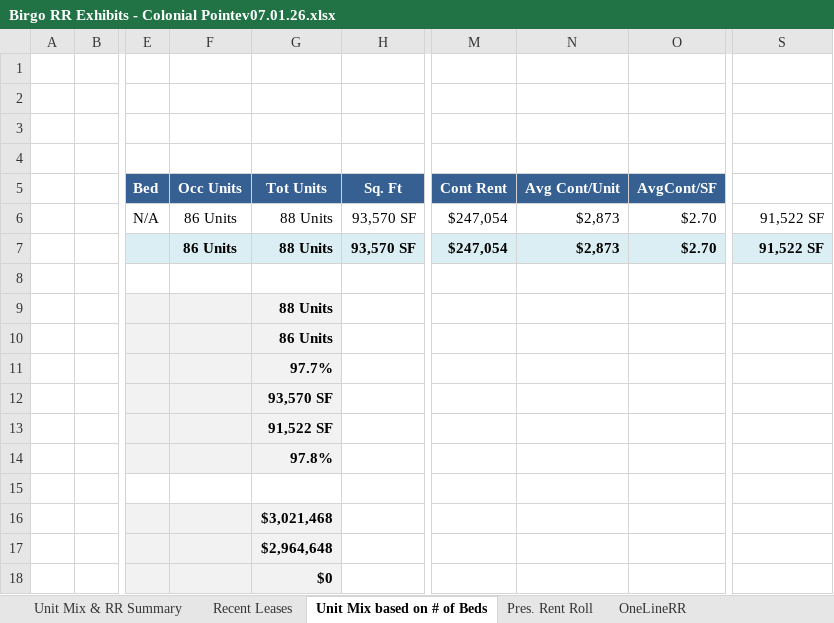
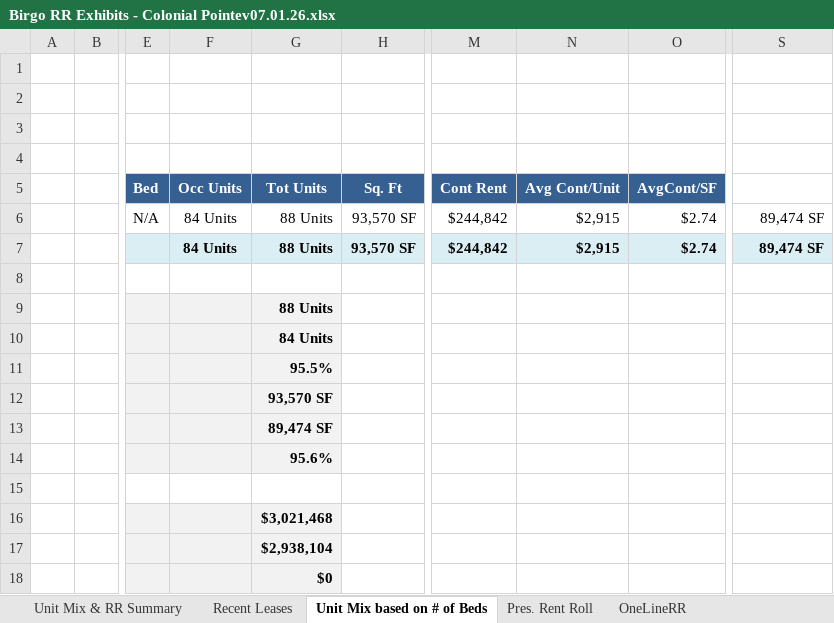
Before and after one commit to rdagoy/srctrentroll, an Excel workbook: examples/outputs/Birgo RR Exhibits - Colonial Pointev07.01.26.xlsx, sheet Unit Mix based on # of Beds, drawn as a sheet; only a part is shown, gaps mark what is left out; values as stored, in another font and other column widths than the file's, no borders; the diff names each change by its address in the sheet, - before the commit and + after, or states it on an @@ line.

```diff
--- a/examples/outputs/Birgo RR Exhibits - Colonial Pointev07.01.26.xlsx (sheet Unit Mix based on # of Beds)
+++ b/examples/outputs/Birgo RR Exhibits - Colonial Pointev07.01.26.xlsx (sheet Unit Mix based on # of Beds)
-F6:F7: 86 Units
+F6:F7: 84 Units
-M6:M7: $247,054
+M6:M7: $244,842
-N6:N7: $2,873
+N6:N7: $2,915
-O6:O7: $2.70
+O6:O7: $2.74
-S6:S7: 91,522 SF
+S6:S7: 89,474 SF
-G10: 86 Units
+G10: 84 Units
-G11: 97.7%
+G11: 95.5%
-G13: 91,522 SF
+G13: 89,474 SF
-G14: 97.8%
+G14: 95.6%
-G17: $2,964,648
+G17: $2,938,104
```
Also changed, not shown: sheet OneLineRR, sheet Unit Mix & RR Summary, sheet Recent Leases, sheet Pres. Rent Roll, 8 other files.
